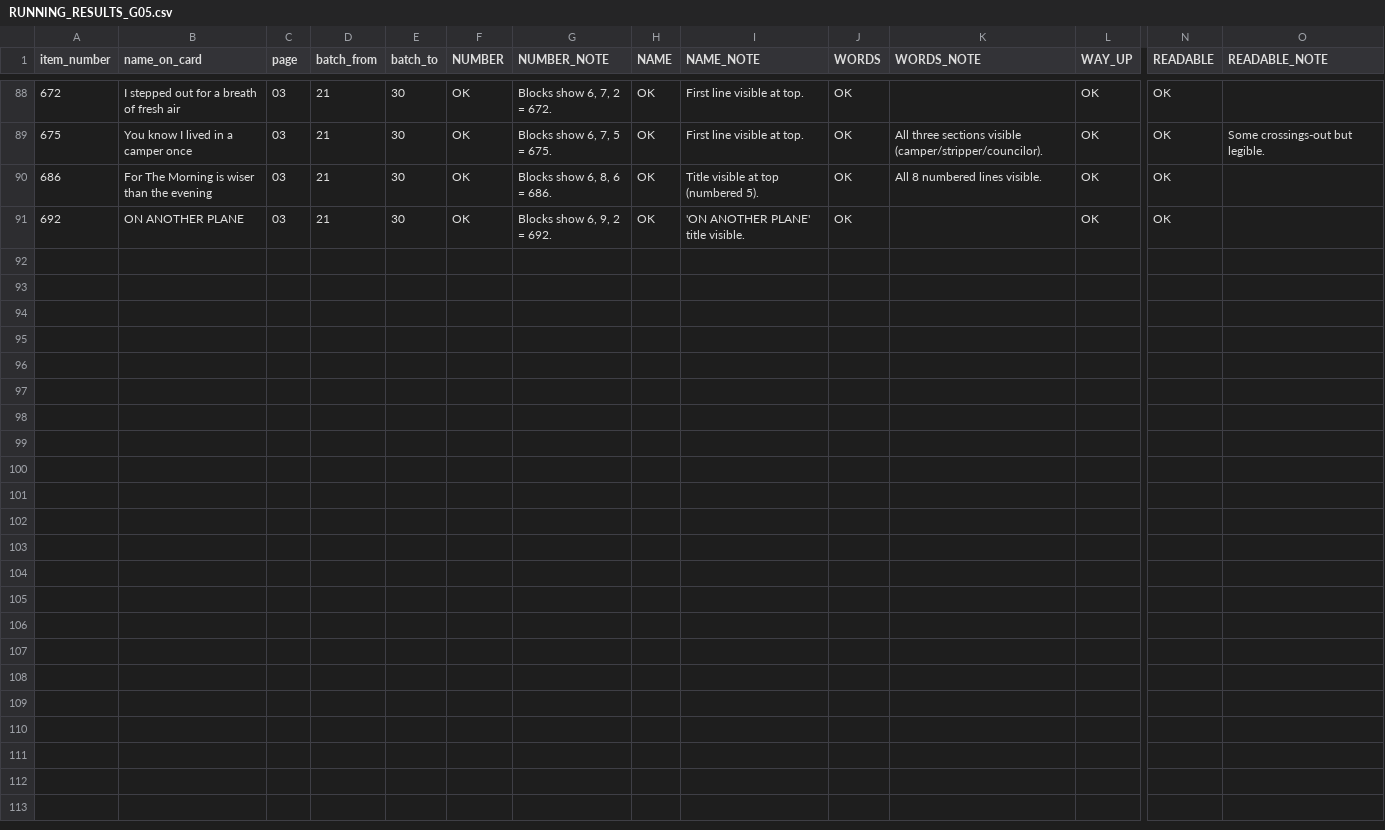
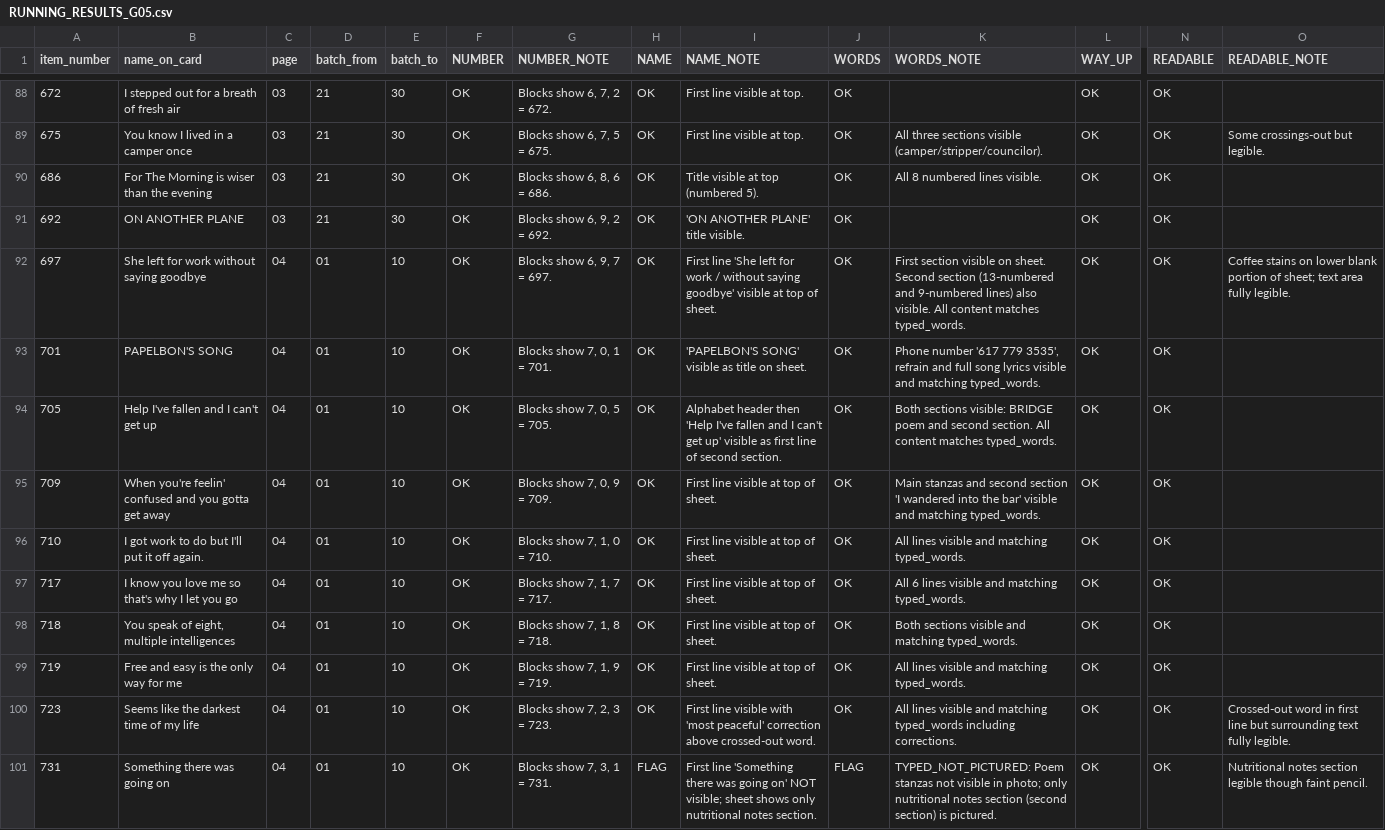
Before and after one commit to collabtunes-dotcom/collabtunes-images, a CSV file: cloud-handoff-20260925/04_RESULTS_READER_A_CLOUD/RUNNING_RESULTS_G05.csv, drawn as a sheet; only a part is shown, gaps mark what is left out; rows hold the shown columns only; the diff names each change by its address in the sheet, - before the commit and + after, or states it on an @@ line.

```diff
--- a/cloud-handoff-20260925/04_RESULTS_READER_A_CLOUD/RUNNING_RESULTS_G05.csv
+++ b/cloud-handoff-20260925/04_RESULTS_READER_A_CLOUD/RUNNING_RESULTS_G05.csv
+row 92: 697 | She left for work without saying goodbye | 04 | 01 | 10 | OK | Blocks show 6, 9, 7 = 697. | OK | First line 'She left for work / without saying goodbye' visible at top of sheet. | OK | First section visible on sheet. Second section (13-numbered and 9-numbered lines) also visible. All content matches typed_words. | OK | OK | Coffee stains on lower blank portion of sheet; text area fully legible.
+row 93: 701 | PAPELBON'S SONG | 04 | 01 | 10 | OK | Blocks show 7, 0, 1 = 701. | OK | 'PAPELBON'S SONG' visible as title on sheet. | OK | Phone number '617 779 3535', refrain and full song lyrics visible and matching typed_words. | OK | OK
+row 94: 705 | Help I've fallen and I can't get up | 04 | 01 | 10 | OK | Blocks show 7, 0, 5 = 705. | OK | Alphabet header then 'Help I've fallen and I can't get up' visible as first line of second section. | OK | Both sections visible: BRIDGE poem and second section. All content matches typed_words. | OK | OK
+row 95: 709 | When you're feelin' confused and you gotta get away | 04 | 01 | 10 | OK | Blocks show 7, 0, 9 = 709. | OK | First line visible at top of sheet. | OK | Main stanzas and second section 'I wandered into the bar' visible and matching typed_words. | OK | OK
+row 96: 710 | I got work to do but I'll put it off again. | 04 | 01 | 10 | OK | Blocks show 7, 1, 0 = 710. | OK | First line visible at top of sheet. | OK | All lines visible and matching typed_words. | OK | OK
+row 97: 717 | I know you love me so that's why I let you go | 04 | 01 | 10 | OK | Blocks show 7, 1, 7 = 717. | OK | First line visible at top of sheet. | OK | All 6 lines visible and matching typed_words. | OK | OK
+row 98: 718 | You speak of eight, multiple intelligences | 04 | 01 | 10 | OK | Blocks show 7, 1, 8 = 718. | OK | First line visible at top of sheet. | OK | Both sections visible and matching typed_words. | OK | OK
+row 99: 719 | Free and easy is the only way for me | 04 | 01 | 10 | OK | Blocks show 7, 1, 9 = 719. | OK | First line visible at top of sheet. | OK | All lines visible and matching typed_words. | OK | OK
+row 100: 723 | Seems like the darkest time of my life | 04 | 01 | 10 | OK | Blocks show 7, 2, 3 = 723. | OK | First line visible with 'most peaceful' correction above crossed-out word. | OK | All lines visible and matching typed_words including corrections. | OK | OK | Crossed-out word in first line but surrounding text fully legible.
+row 101: 731 | Something there was going on | 04 | 01 | 10 | OK | Blocks show 7, 3, 1 = 731. | FLAG | First line 'Something there was going on' NOT visible; sheet shows only nutritional notes section. | FLAG | TYPED_NOT_PICTURED: Poem stanzas not visible in photo; only nutritional notes section (second section) is pictured. | OK | OK | Nutritional notes section legible though faint pencil.
```
Also changed, not shown: 1 other file.
